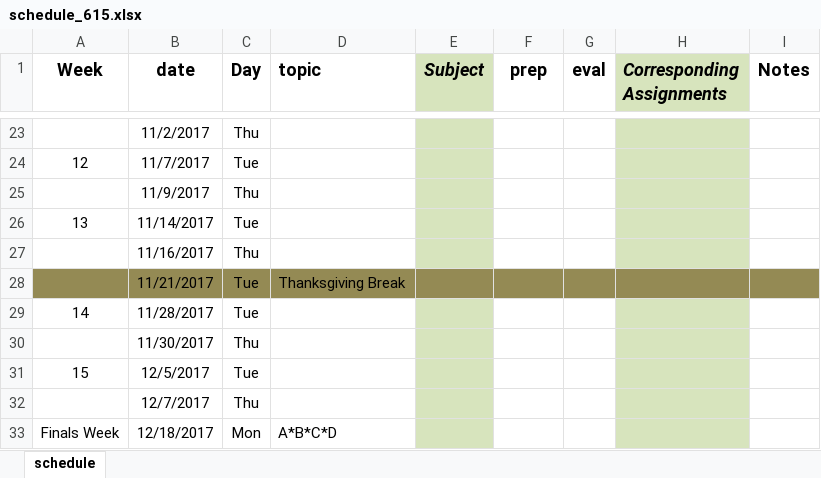
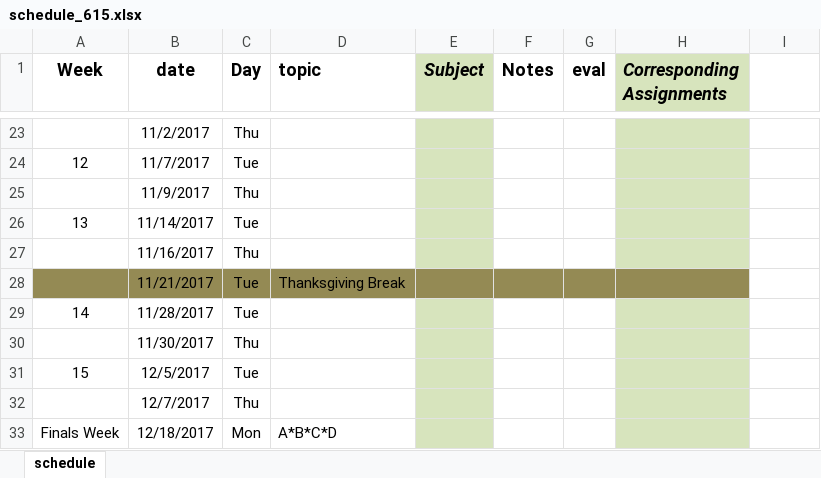
Before and after one commit to norcalbiostat/MATH615_F19_old, an Excel workbook: schedule_615.xlsx, sheet schedule, drawn as a sheet; only a part is shown, gaps mark what is left out; values as stored, in another font and other column widths than the file's, no borders; the diff names each change by its address in the sheet, - before the commit and + after, or states it on an @@ line.

```diff
--- a/schedule_615.xlsx (sheet schedule)
+++ b/schedule_615.xlsx (sheet schedule)
-F1: prep
+F1: Notes
-I1: Notes
+I1: (empty)
-I28 fill: #948A54
+I28 fill: none
```
Also changed, not shown: 11 other files.
